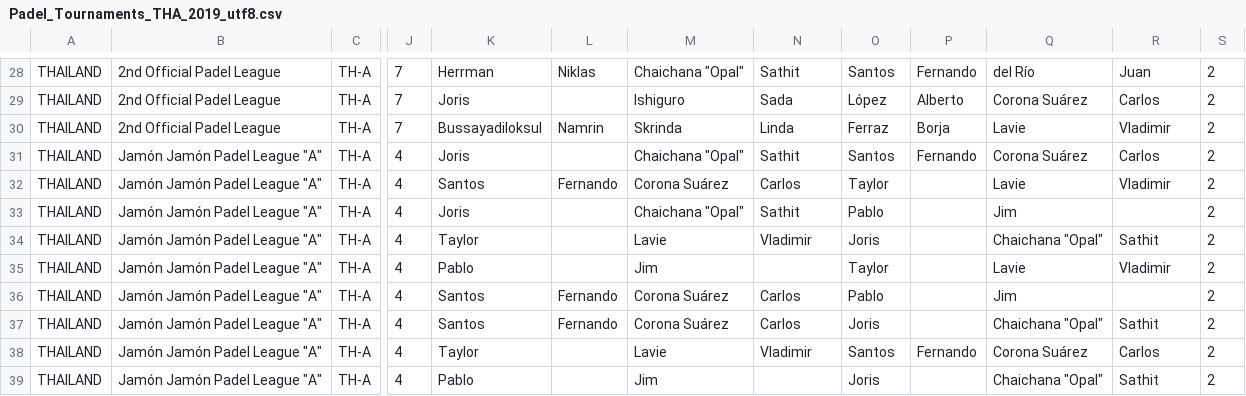
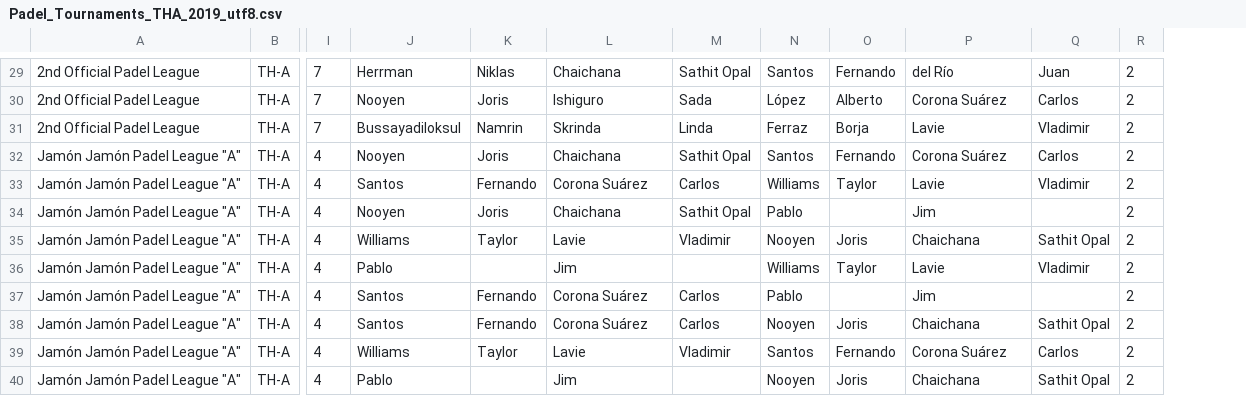
Before and after one commit to Padelanalytics/padelanalytics, a CSV file: tournaments/csv/Padel_Tournaments_THA_2019_utf8.csv, drawn as a sheet; only a part is shown, gaps mark what is left out; removed rows and columns are numbered as before the commit, all else as after; the diff covers the shown part only; the diff names each change by its address in the sheet, - before the commit and + after, or states it on an @@ line.

```diff
--- a/tournaments/csv/Padel_Tournaments_THA_2019_utf8.csv
+++ b/tournaments/csv/Padel_Tournaments_THA_2019_utf8.csv
-column A, rows 28-39: all THAILAND
-L29: Chaichana "Opal"
+L29: Chaichana
-M29: Sathit
+M29: Sathit Opal
-J30: Joris
+J30: Nooyen
-K30: (empty)
+K30: Joris
-J32: Joris
+J32: Nooyen
-K32: (empty)
+K32: Joris
-L32: Chaichana "Opal"
+L32: Chaichana
-M32: Sathit
+M32: Sathit Opal
-N33: Taylor
+N33: Williams
-O33: (empty)
+O33: Taylor
-J34: Joris
+J34: Nooyen
-K34: (empty)
+K34: Joris
-L34: Chaichana "Opal"
+L34: Chaichana
-M34: Sathit
+M34: Sathit Opal
-J35: Taylor
+J35: Williams
-K35: (empty)
+K35: Taylor
-N35: Joris
+N35: Nooyen
-O35: (empty)
+O35: Joris
-P35: Chaichana "Opal"
+P35: Chaichana
-Q35: Sathit
+Q35: Sathit Opal
-N36: Taylor
+N36: Williams
-O36: (empty)
+O36: Taylor
-N38: Joris
+N38: Nooyen
-O38: (empty)
+O38: Joris
-P38: Chaichana "Opal"
+P38: Chaichana
-Q38: Sathit
+Q38: Sathit Opal
-J39: Taylor
+J39: Williams
-K39: (empty)
+K39: Taylor
-N40: Joris
+N40: Nooyen
-O40: (empty)
+O40: Joris
-P40: Chaichana "Opal"
+P40: Chaichana
-Q40: Sathit
+Q40: Sathit Opal
```
Also changed, not shown: 1 added row and 74 edited cells elsewhere in this file.
